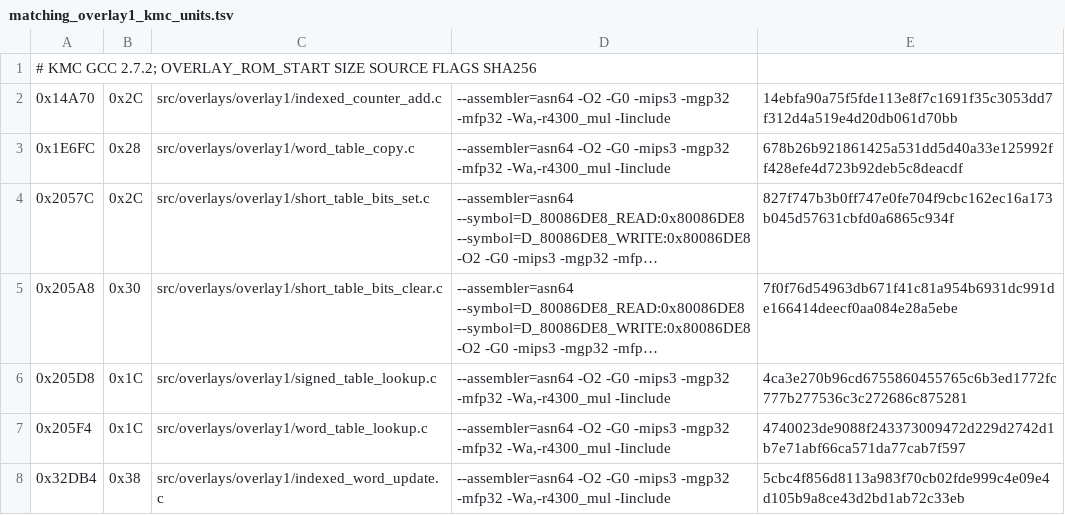
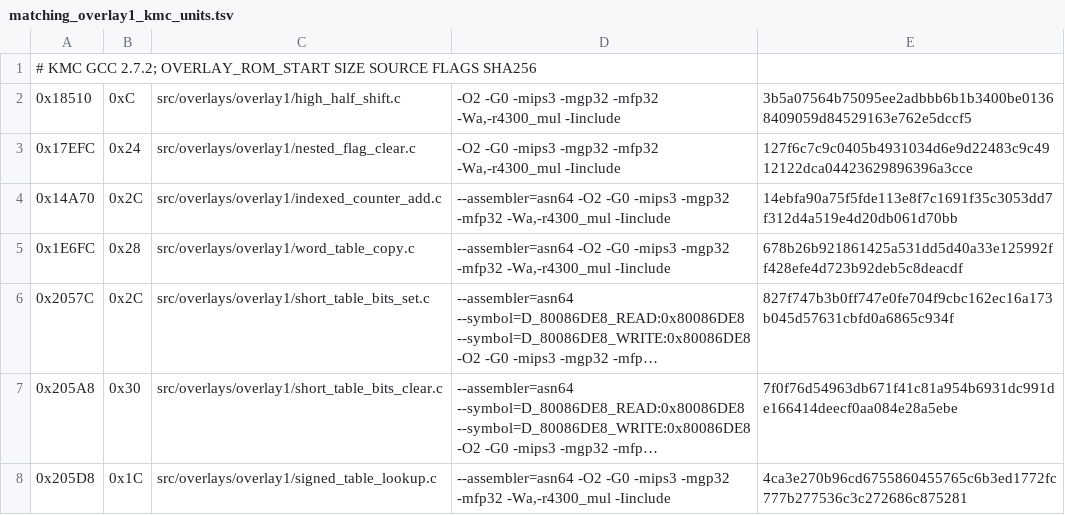
Before and after one commit to TheGh0stShip/Madden-64, a TSV file: config/us/matching_overlay1_kmc_units.tsv, drawn as a sheet; only a part is shown; the shorter side is filled out with more unchanged rows; long unchanged cells end in …; the diff names each change by its address in the sheet, - before the commit and + after, or states it on an @@ line.

Commit message:
Match quick-win leaf functions

```diff
--- a/config/us/matching_overlay1_kmc_units.tsv
+++ b/config/us/matching_overlay1_kmc_units.tsv
+row 2: 0x18510 | 0xC | src/overlays/overlay1/high_half_shift.c | -O2 -G0 -mips3 -mgp32 -mfp32 -Wa,-r4300_mul -Iinclude | 3b5a07564b75095ee2adbbb6b1b3400be01368409059d84529163e762e5dccf5
+row 3: 0x17EFC | 0x24 | src/overlays/overlay1/nested_flag_clear.c | -O2 -G0 -mips3 -mgp32 -mfp32 -Wa,-r4300_mul -Iinclude | 127f6c7c9c0405b4931034d6e9d22483c9c4912122dca04423629896396a3cce
```
Also changed, not shown: config/us/matching_kmc_units.tsv, 10 other files.
